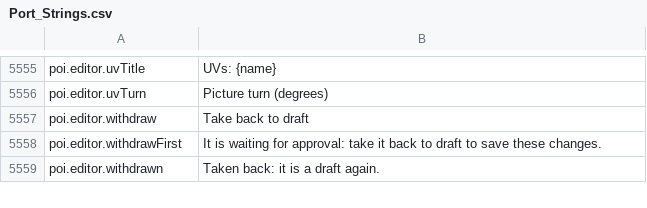
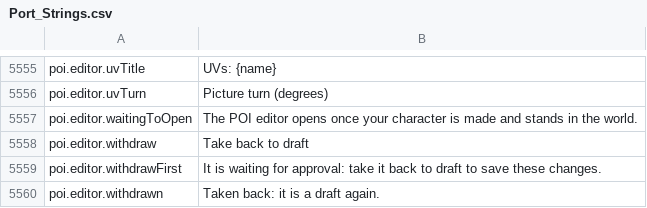
Before and after one commit to Killbow/bunnyfall, a CSV file: locales/en/Port_Strings.csv, drawn as a sheet; only a part is shown, gaps mark what is left out.

Commit message:
POI editor: Open only once the player stands in the world
Opening the in-game POI editor with no character yet put it over character creation, and the name picker could stand over it. It now opens once a character is made, named, and in the world with no window over it, and says on screen what it waits for when the wait runs long.

```diff
--- a/locales/en/Port_Strings.csv
+++ b/locales/en/Port_Strings.csv
@@ -5556,2 +5556,3 @@ poi.editor.uvTitle,"UVs: {name}"
 poi.editor.uvTurn,"Picture turn (degrees)"
+poi.editor.waitingToOpen,"The POI editor opens once your character is made and stands in the world."
 poi.editor.withdraw,"Take back to draft"
```
Also changed, not shown: 3 other files.
